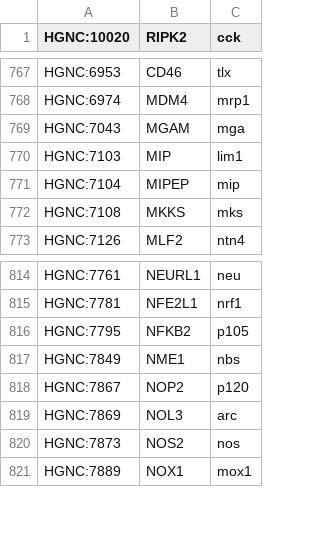
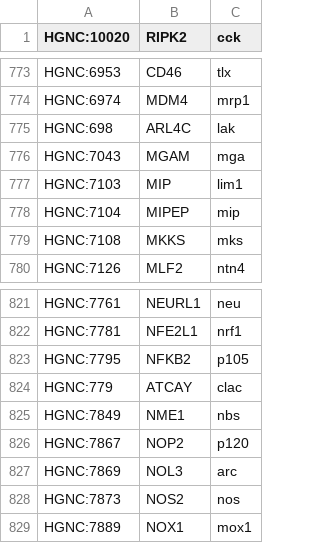
Before and after one commit to jakelever/biowordlists, a TSV file: custom/deletions_genes.tsv, drawn as a sheet; only a part is shown, gaps mark what is left out; the diff covers the shown part only; the diff names each change by its address in the sheet, - before the commit and + after, or states it on an @@ line.

```diff
--- a/custom/deletions_genes.tsv
+++ b/custom/deletions_genes.tsv
+row 775: HGNC:698 | ARL4C | lak
+row 824: HGNC:779 | ATCAY | clac
```
Also changed, not shown: 8 added rows elsewhere in this file, custom/deletions_cancers.tsv, 1 other file.
